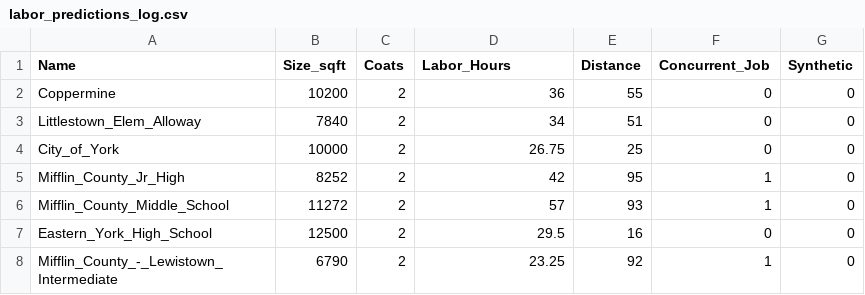
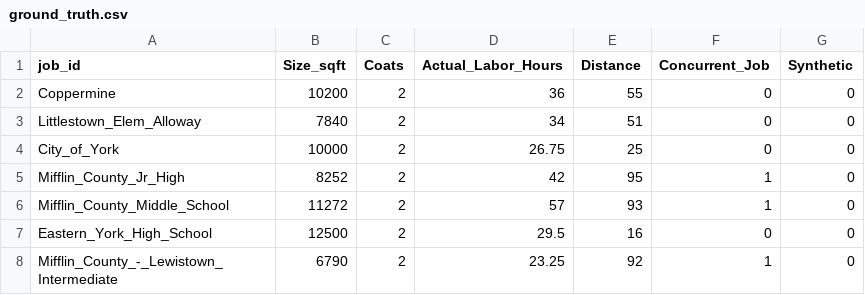
Before and after one commit to michaelpointek/gym_floor_analysis, a CSV file: data/ground_truth.csv (was labor_predictions_log.csv), drawn as a sheet; only a part is shown.

Commit message:
Made changes to file structure and columns in CSVs

```diff
--- a/labor_predictions_log.csv
+++ b/data/ground_truth.csv
@@ -1,2 +1,2 @@
-Name,Size_sqft,Coats,Labor_Hours,Distance,Concurrent_Job,Synthetic
+job_id,Size_sqft,Coats,Actual_Labor_Hours,Distance,Concurrent_Job,Synthetic
 Coppermine,10200,2,36,55,0,0
```
Also changed, not shown: 1 other file.
